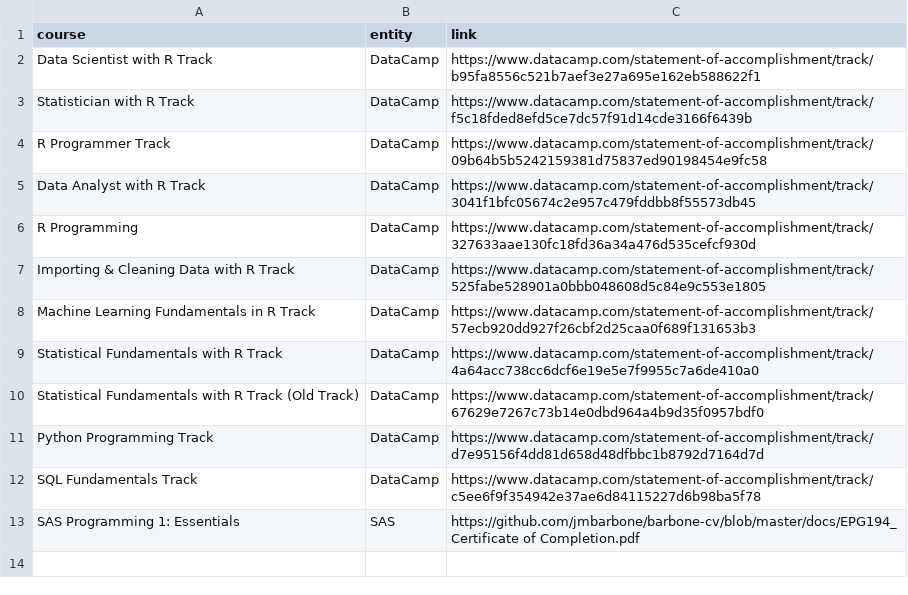
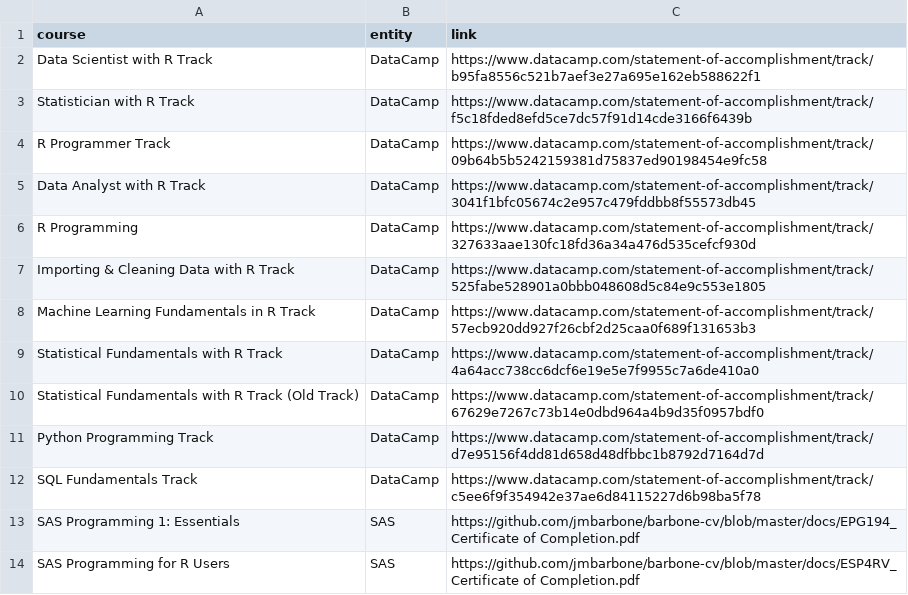
Before and after one commit to jmbarbone/barbone-cv, a CSV file: data/certs.csv, drawn as a sheet.

Commit message:
adds SP4R cert

```diff
--- a/data/certs.csv
+++ b/data/certs.csv
@@ -13 +13,2 @@ SQL Fundamentals Track, DataCamp,https://www.datacamp.com/statement-of-accomplis
 SAS Programming 1: Essentials, SAS, https://github.com/jmbarbone/barbone-cv/blob/master/docs/EPG194_Certificate of Completion.pdf
+SAS Programming for R Users, SAS, https://github.com/jmbarbone/barbone-cv/blob/master/docs/ESP4RV_Certificate of Completion.pdf
```
Also changed, not shown: data/experience.csv, 2 other files.
